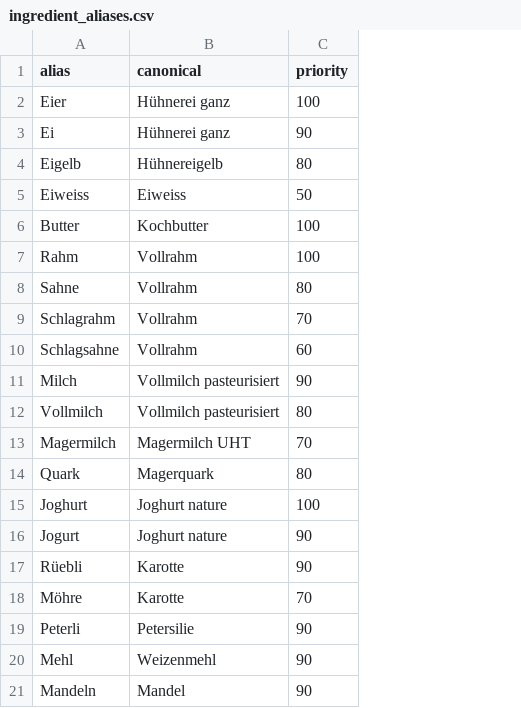
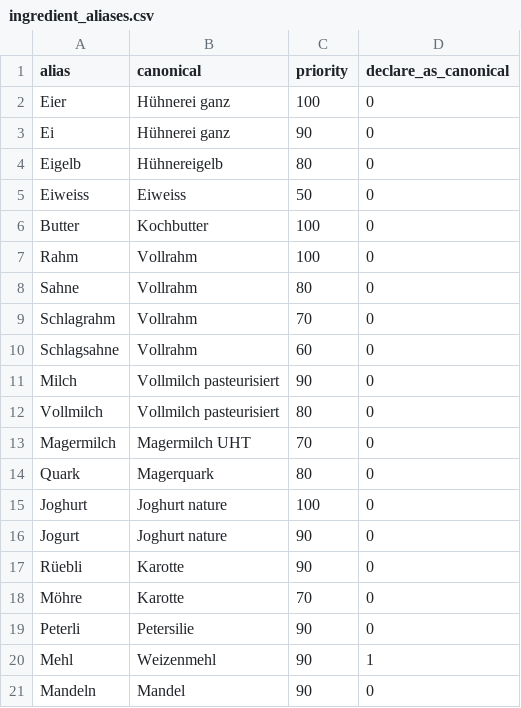
Before and after one commit to bar9/open-farming-hackdays-label-creator, a CSV file: src/ingredient_aliases.csv, drawn as a sheet; the diff names each change by its address in the sheet, - before the commit and + after, or states it on an @@ line.

```diff
--- a/src/ingredient_aliases.csv
+++ b/src/ingredient_aliases.csv
+column D (declare_as_canonical), rows 2-21: 0 | 0 | 0 | 0 | 0 | 0 | 0 | 0 | 0 | 0 | 0 | 0 | 0 | 0 | 0 | 0 | 0 | 0 | 1 | 0
```
Also changed, not shown: 5 other files.
